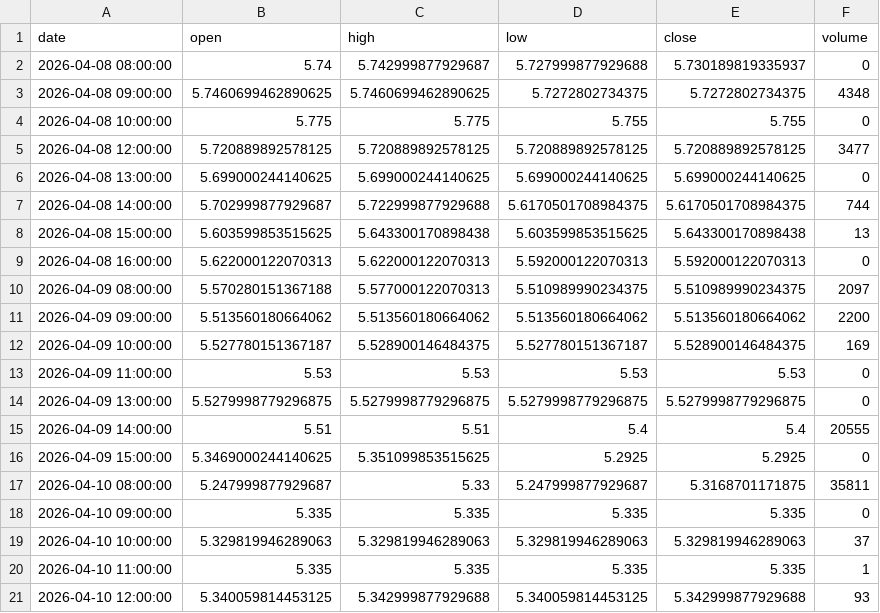
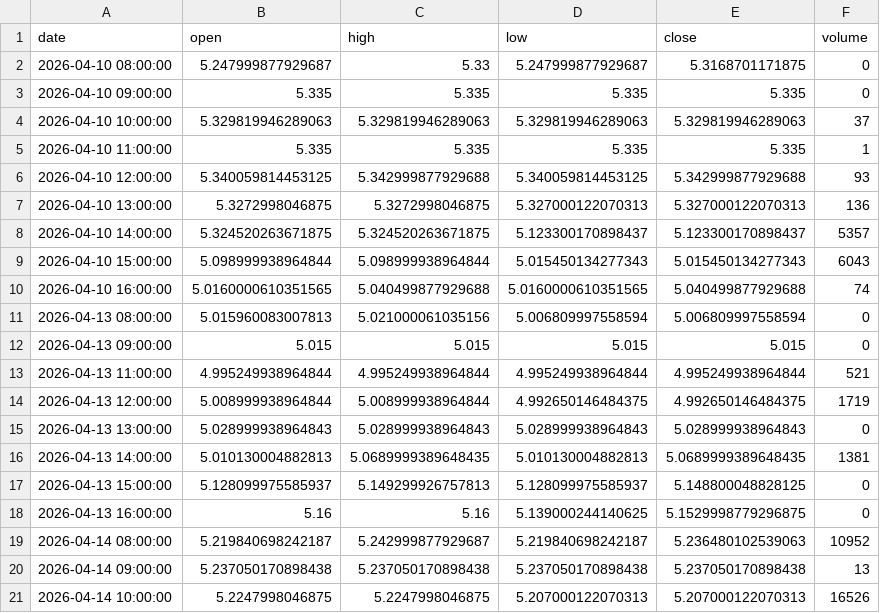
Before and after one commit to grahamgourlay-prog/Fortress2026, a CSV file: chart-pipeline/portfolio_data/CYBP_1h.csv, drawn as a sheet; only a part is shown; the shorter side is filled out with more unchanged rows; the diff covers the shown part only.

```diff
--- a/chart-pipeline/portfolio_data/CYBP_1h.csv
+++ b/chart-pipeline/portfolio_data/CYBP_1h.csv
@@ -1,18 +1,3 @@
 date,open,high,low,close,volume
-2026-04-08 08:00:00,5.74,5.742999877929687,5.727999877929688,5.730189819335937,0
-2026-04-08 09:00:00,5.7460699462890625,5.7460699462890625,5.7272802734375,5.7272802734375,4348
-2026-04-08 10:00:00,5.775,5.775,5.755,5.755,0
-2026-04-08 12:00:00,5.720889892578125,5.720889892578125,5.720889892578125,5.720889892578125,3477
-2026-04-08 13:00:00,5.699000244140625,5.699000244140625,5.699000244140625,5.699000244140625,0
-2026-04-08 14:00:00,5.702999877929687,5.722999877929688,5.6170501708984375,5.6170501708984375,744
-2026-04-08 15:00:00,5.603599853515625,5.643300170898438,5.603599853515625,5.643300170898438,13
-2026-04-08 16:00:00,5.622000122070313,5.622000122070313,5.592000122070313,5.592000122070313,0
-2026-04-09 08:00:00,5.570280151367188,5.577000122070313,5.510989990234375,5.510989990234375,2097
-2026-04-09 09:00:00,5.513560180664062,5.513560180664062,5.513560180664062,5.513560180664062,2200
-2026-04-09 10:00:00,5.527780151367187,5.528900146484375,5.527780151367187,5.528900146484375,169
-2026-04-09 11:00:00,5.53,5.53,5.53,5.53,0
-2026-04-09 13:00:00,5.5279998779296875,5.5279998779296875,5.5279998779296875,5.5279998779296875,0
-2026-04-09 14:00:00,5.51,5.51,5.4,5.4,20555
-2026-04-09 15:00:00,5.3469000244140625,5.351099853515625,5.2925,5.2925,0
-2026-04-10 08:00:00,5.247999877929687,5.33,5.247999877929687,5.3168701171875,35811
+2026-04-10 08:00:00,5.247999877929687,5.33,5.247999877929687,5.3168701171875,0
 2026-04-10 09:00:00,5.335,5.335,5.335,5.335,0
```
Also changed, not shown: 12 added rows elsewhere in this file, chart-pipeline/portfolio_data/DFNG_1day.csv, chart-pipeline/portfolio_data/IEUX_1day.csv, 34 other files.
